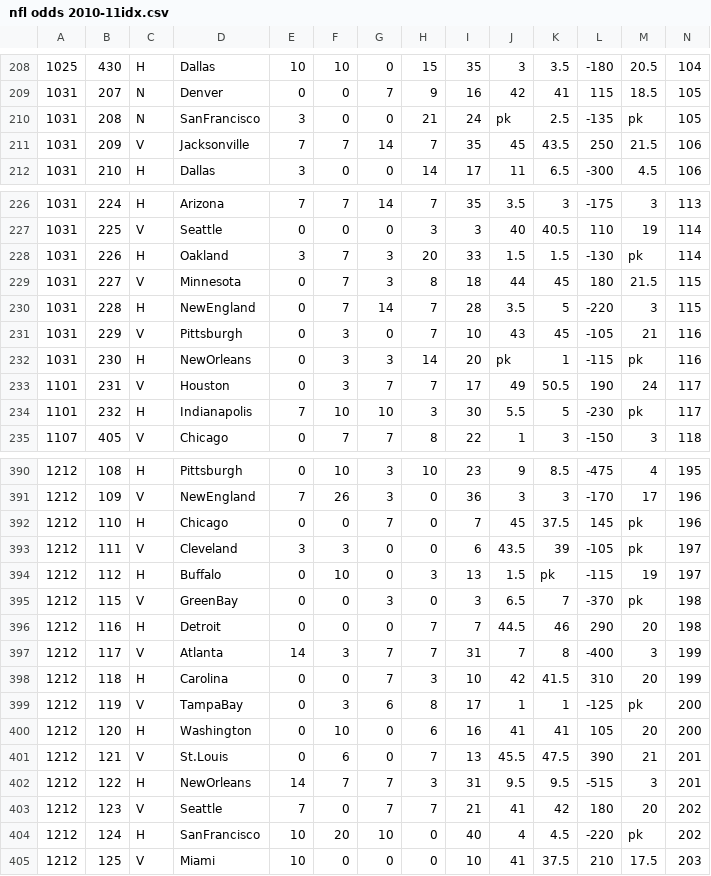
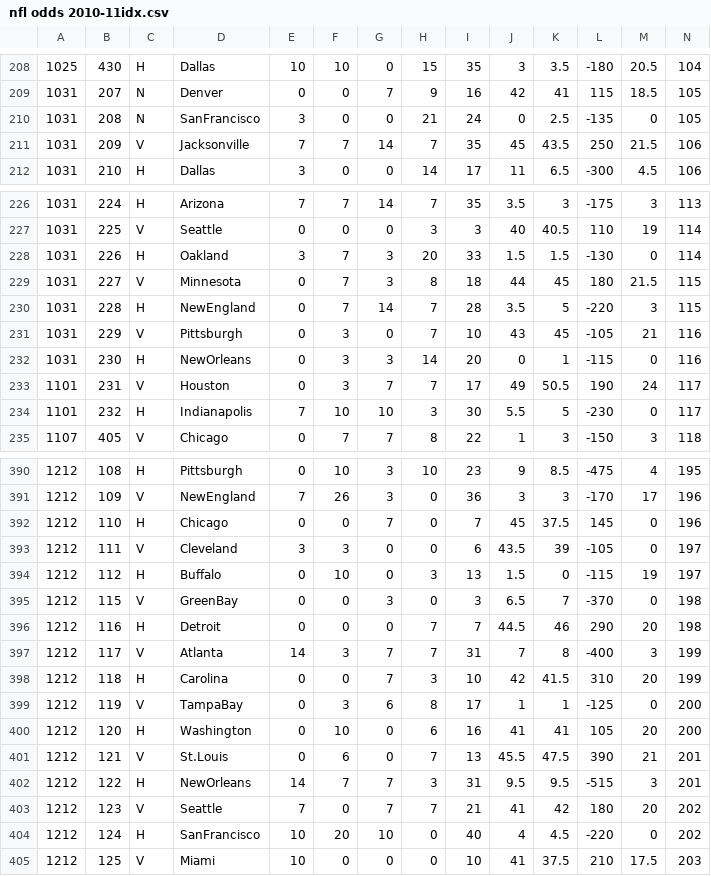
Before and after one commit to jacobpodhraski/spreads, a CSV file: datasets/nfl odds 2010-11idx.csv, drawn as a sheet; only a part is shown, gaps mark what is left out; the diff covers the shown part only.

Commit message:
Added year by year data (2010-2020) in db. Added new year to year selector

```diff
--- a/datasets/nfl odds 2010-11idx.csv
+++ b/datasets/nfl odds 2010-11idx.csv
@@ -209,3 +209,3 @@
 1031,207,N,Denver,0,0,7,9,16,42,41,115,18.5,105
-1031,208,N,SanFrancisco,3,0,0,21,24,pk,2.5,-135,pk,105
+1031,208,N,SanFrancisco,3,0,0,21,24,0,2.5,-135,0,105
 1031,209,V,Jacksonville,7,7,14,7,35,45,43.5,250,21.5,106
@@ -227,3 +227,3 @@
 1031,225,V,Seattle,0,0,0,3,3,40,40.5,110,19,114
-1031,226,H,Oakland,3,7,3,20,33,1.5,1.5,-130,pk,114
+1031,226,H,Oakland,3,7,3,20,33,1.5,1.5,-130,0,114
 1031,227,V,Minnesota,0,7,3,8,18,44,45,180,21.5,115
@@ -231,5 +231,5 @@
 1031,229,V,Pittsburgh,0,3,0,7,10,43,45,-105,21,116
-1031,230,H,NewOrleans,0,3,3,14,20,pk,1,-115,pk,116
+1031,230,H,NewOrleans,0,3,3,14,20,0,1,-115,0,116
 1101,231,V,Houston,0,3,7,7,17,49,50.5,190,24,117
-1101,232,H,Indianapolis,7,10,10,3,30,5.5,5,-230,pk,117
+1101,232,H,Indianapolis,7,10,10,3,30,5.5,5,-230,0,117
 1107,405,V,Chicago,0,7,7,8,22,1,3,-150,3,118
@@ -391,6 +391,6 @@
 1212,109,V,NewEngland,7,26,3,0,36,3,3,-170,17,196
-1212,110,H,Chicago,0,0,7,0,7,45,37.5,145,pk,196
-1212,111,V,Cleveland,3,3,0,0,6,43.5,39,-105,pk,197
-1212,112,H,Buffalo,0,10,0,3,13,1.5,pk,-115,19,197
-1212,115,V,GreenBay,0,0,3,0,3,6.5,7,-370,pk,198
+1212,110,H,Chicago,0,0,7,0,7,45,37.5,145,0,196
+1212,111,V,Cleveland,3,3,0,0,6,43.5,39,-105,0,197
+1212,112,H,Buffalo,0,10,0,3,13,1.5,0,-115,19,197
+1212,115,V,GreenBay,0,0,3,0,3,6.5,7,-370,0,198
 1212,116,H,Detroit,0,0,0,7,7,44.5,46,290,20,198
@@ -398,3 +398,3 @@
 1212,118,H,Carolina,0,0,7,3,10,42,41.5,310,20,199
-1212,119,V,TampaBay,0,3,6,8,17,1,1,-125,pk,200
+1212,119,V,TampaBay,0,3,6,8,17,1,1,-125,0,200
 1212,120,H,Washington,0,10,0,6,16,41,41,105,20,200
@@ -403,3 +403,3 @@
 1212,123,V,Seattle,7,0,7,7,21,41,42,180,20,202
-1212,124,H,SanFrancisco,10,20,10,0,40,4,4.5,-220,pk,202
+1212,124,H,SanFrancisco,10,20,10,0,40,4,4.5,-220,0,202
 1212,125,V,Miami,10,0,0,0,10,41,37.5,210,17.5,203
```
Also changed, not shown: 51 edited cells elsewhere in this file, datasets/nfl odds 2011-12idx.csv, datasets/nfl odds 2012-13idx.csv, 11 other files.
